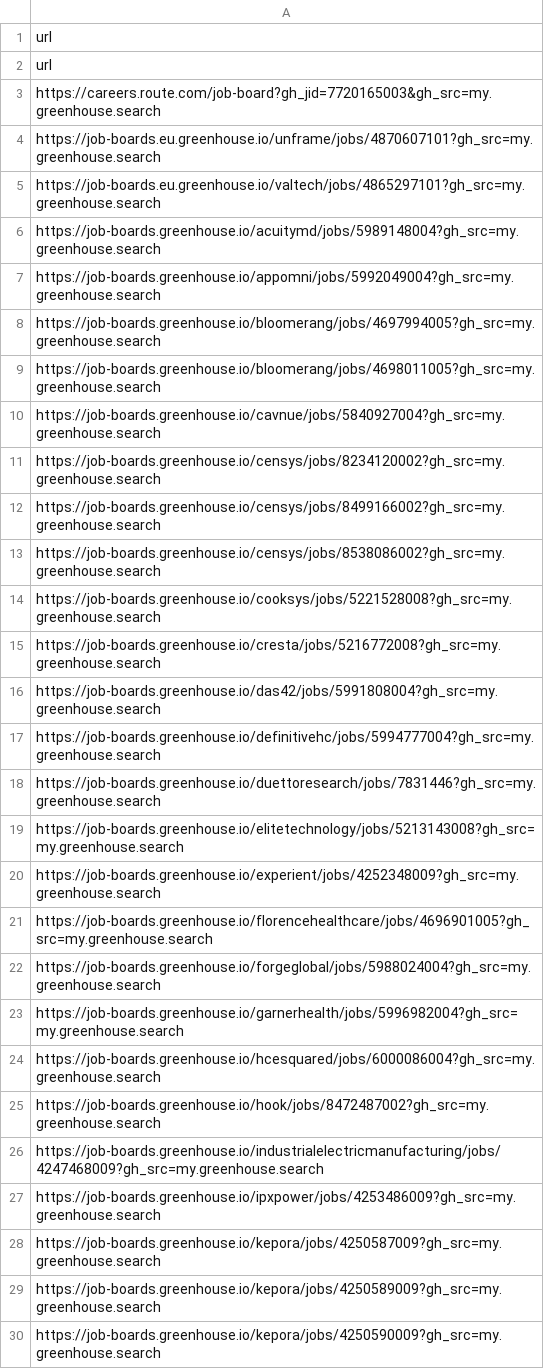
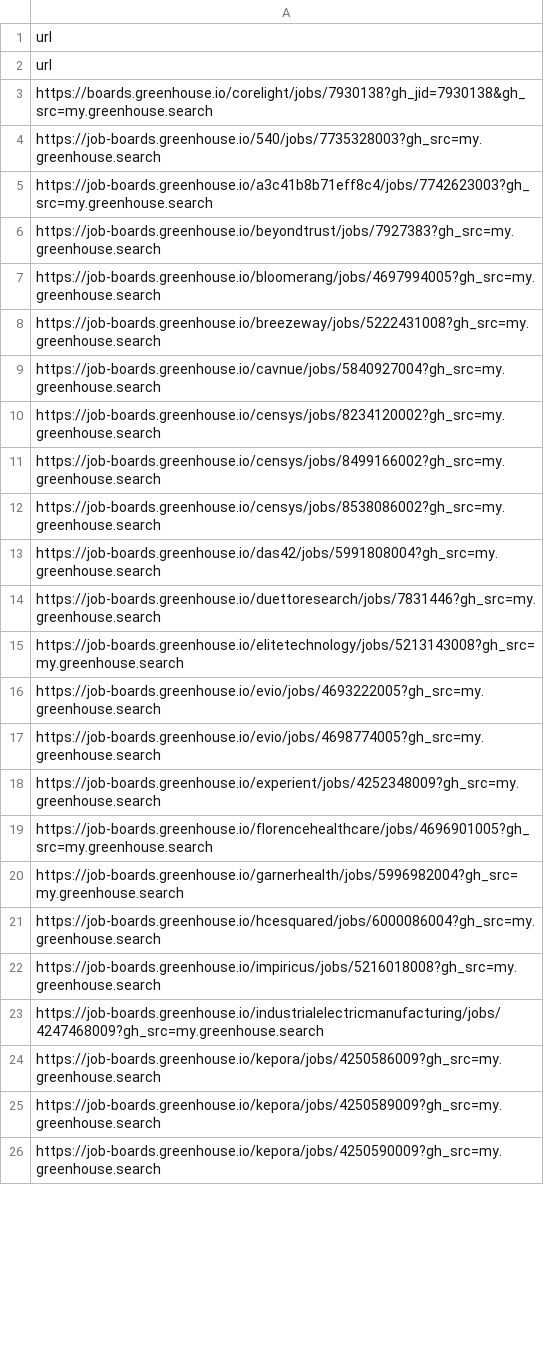
Before and after one commit to mang0dango/Jobsearch, a CSV file: data/processed_jobs.csv, drawn as a sheet; only a part is shown; the diff covers the shown part only.

```diff
--- a/data/processed_jobs.csv
+++ b/data/processed_jobs.csv
@@ -2,9 +2,8 @@ url
 url
-https://careers.route.com/job-board?gh_jid=7720165003&gh_src=my.greenhouse.search
-https://job-boards.eu.greenhouse.io/unframe/jobs/4870607101?gh_src=my.greenhouse.search
-https://job-boards.eu.greenhouse.io/valtech/jobs/4865297101?gh_src=my.greenhouse.search
-https://job-boards.greenhouse.io/acuitymd/jobs/5989148004?gh_src=my.greenhouse.search
-https://job-boards.greenhouse.io/appomni/jobs/5992049004?gh_src=my.greenhouse.search
+https://boards.greenhouse.io/corelight/jobs/7930138?gh_jid=7930138&gh_src=my.greenhouse.search
+https://job-boards.greenhouse.io/540/jobs/7735328003?gh_src=my.greenhouse.search
+https://job-boards.greenhouse.io/a3c41b8b71eff8c4/jobs/7742623003?gh_src=my.greenhouse.search
+https://job-boards.greenhouse.io/beyondtrust/jobs/7927383?gh_src=my.greenhouse.search
 https://job-boards.greenhouse.io/bloomerang/jobs/4697994005?gh_src=my.greenhouse.search
-https://job-boards.greenhouse.io/bloomerang/jobs/4698011005?gh_src=my.greenhouse.search
+https://job-boards.greenhouse.io/breezeway/jobs/5222431008?gh_src=my.greenhouse.search
 https://job-boards.greenhouse.io/cavnue/jobs/5840927004?gh_src=my.greenhouse.search
@@ -13,17 +12,14 @@ https://job-boards.greenhouse.io/censys/jobs/8499166002?gh_src=my.greenhouse.sea
 https://job-boards.greenhouse.io/censys/jobs/8538086002?gh_src=my.greenhouse.search
-https://job-boards.greenhouse.io/cooksys/jobs/5221528008?gh_src=my.greenhouse.search
-https://job-boards.greenhouse.io/cresta/jobs/5216772008?gh_src=my.greenhouse.search
 https://job-boards.greenhouse.io/das42/jobs/5991808004?gh_src=my.greenhouse.search
-https://job-boards.greenhouse.io/definitivehc/jobs/5994777004?gh_src=my.greenhouse.search
 https://job-boards.greenhouse.io/duettoresearch/jobs/7831446?gh_src=my.greenhouse.search
 https://job-boards.greenhouse.io/elitetechnology/jobs/5213143008?gh_src=my.greenhouse.search
+https://job-boards.greenhouse.io/evio/jobs/4693222005?gh_src=my.greenhouse.search
+https://job-boards.greenhouse.io/evio/jobs/4698774005?gh_src=my.greenhouse.search
 https://job-boards.greenhouse.io/experient/jobs/4252348009?gh_src=my.greenhouse.search
 https://job-boards.greenhouse.io/florencehealthcare/jobs/4696901005?gh_src=my.greenhouse.search
-https://job-boards.greenhouse.io/forgeglobal/jobs/5988024004?gh_src=my.greenhouse.search
 https://job-boards.greenhouse.io/garnerhealth/jobs/5996982004?gh_src=my.greenhouse.search
 https://job-boards.greenhouse.io/hcesquared/jobs/6000086004?gh_src=my.greenhouse.search
-https://job-boards.greenhouse.io/hook/jobs/8472487002?gh_src=my.greenhouse.search
+https://job-boards.greenhouse.io/impiricus/jobs/5216018008?gh_src=my.greenhouse.search
 https://job-boards.greenhouse.io/industrialelectricmanufacturing/jobs/4247468009?gh_src=my.greenhouse.search
-https://job-boards.greenhouse.io/ipxpower/jobs/4253486009?gh_src=my.greenhouse.search
-https://job-boards.greenhouse.io/kepora/jobs/4250587009?gh_src=my.greenhouse.search
+https://job-boards.greenhouse.io/kepora/jobs/4250586009?gh_src=my.greenhouse.search
 https://job-boards.greenhouse.io/kepora/jobs/4250589009?gh_src=my.greenhouse.search
```
Also changed, not shown: 2 added rows, 49 removed rows, 1 moved row and 4 edited cells elsewhere in this file, data/approved_jobs.csv, data/rejected_jobs.csv, 6 other files.
